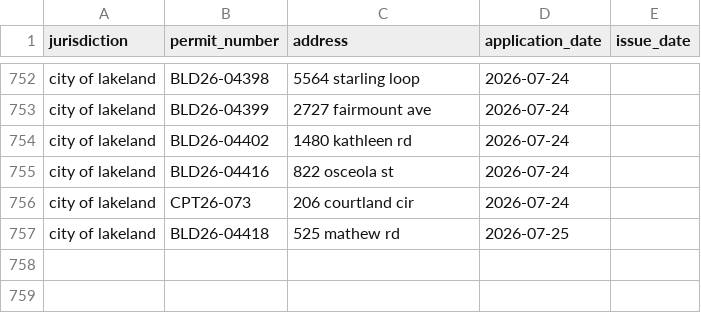
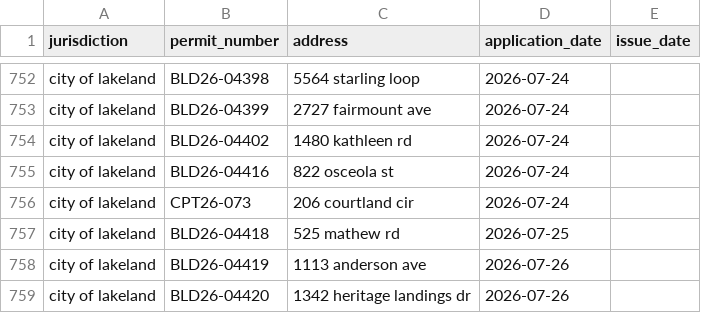
Before and after one commit to Solcatcher/Permit-Lead, a CSV file: data/dedup_index.csv, drawn as a sheet; only a part is shown, gaps mark what is left out; the diff names each change by its address in the sheet, - before the commit and + after, or states it on an @@ line.

```diff
--- a/data/dedup_index.csv
+++ b/data/dedup_index.csv
+row 758: city of lakeland | BLD26-04419 | 1113 anderson ave | 2026-07-26
+row 759: city of lakeland | BLD26-04420 | 1342 heritage landings dr | 2026-07-26
```
Also changed, not shown: data/normalized/permits_normalized.csv, 2 other files.
